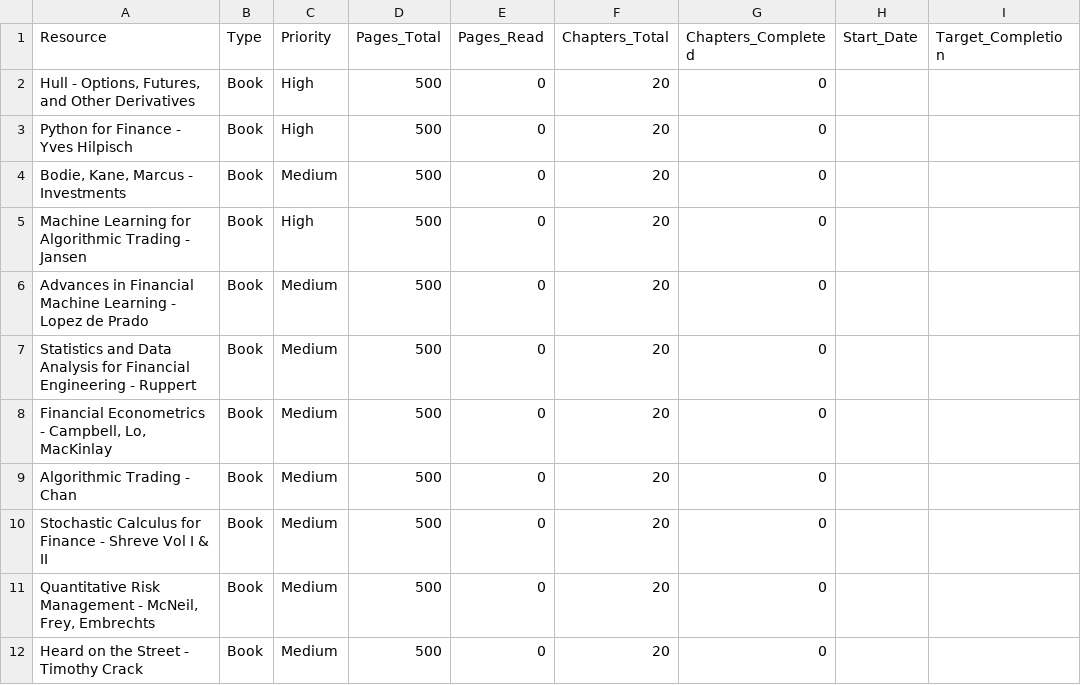
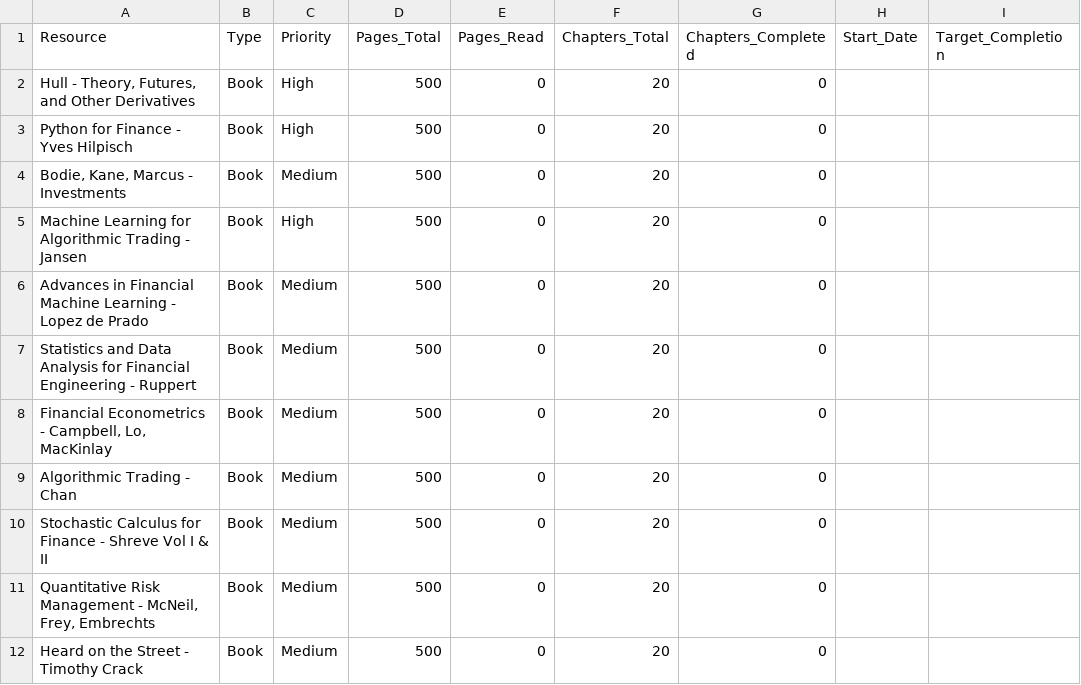
Before and after one commit to roheetraaz/Perplexity-Plan, a CSV file: resources_reading_tracker.csv, drawn as a sheet; only a part is shown; the diff names each change by its address in the sheet, - before the commit and + after, or states it on an @@ line.

Commit message:
Update resources_reading_tracker.csv
-m

```diff
--- a/resources_reading_tracker.csv
+++ b/resources_reading_tracker.csv
-A2 (Resource): Hull - Options, Futures, and…
+A2 (Resource): Hull - Theory, Futures, and…
```
